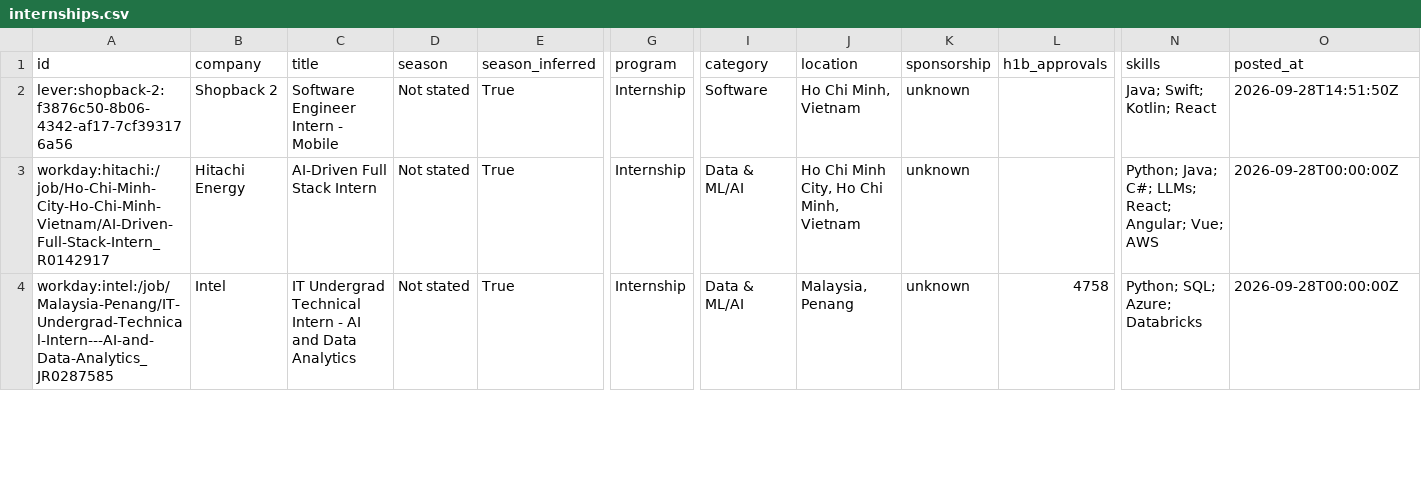
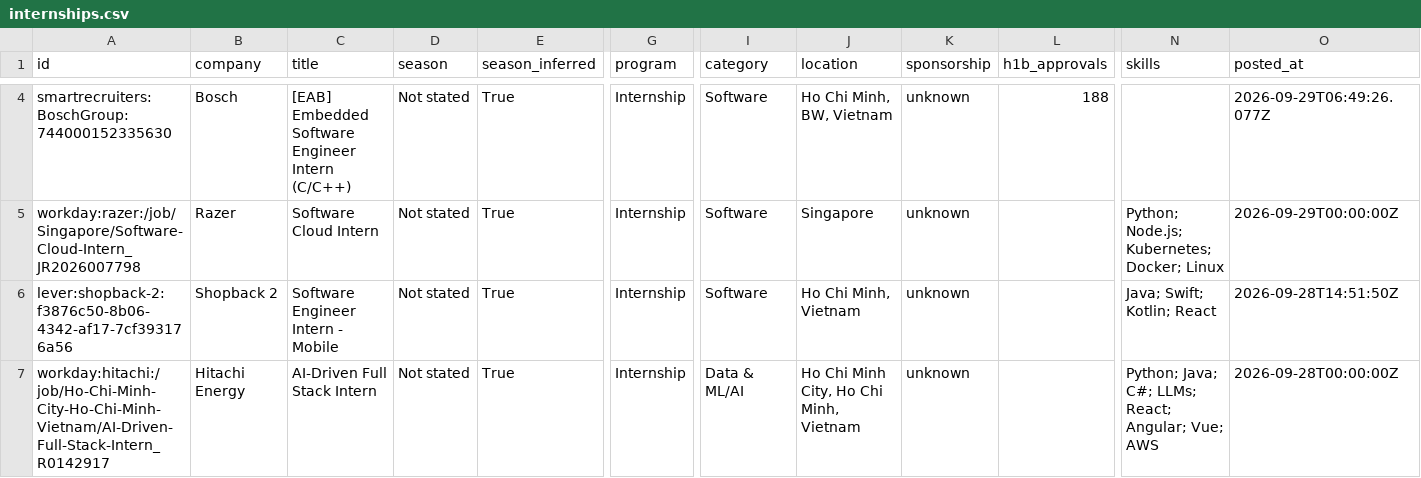
Before and after one commit to CrunchyBiscuit19/Automated-List-Of-Summer-2027-and-Fall-2026-Tech-Internships, a CSV file: data/internships.csv, drawn as a sheet; only a part is shown, gaps mark what is left out; the shorter side is filled out with more unchanged rows; rows hold the shown columns only; the diff covers the shown part only; the diff names each change by its address in the sheet, - before the commit and + after, or states it on an @@ line.

```diff
--- a/data/internships.csv
+++ b/data/internships.csv
+row 4: smartrecruiters:BoschGroup:744000152335630 | Bosch | [EAB] Embedded Software Engineer Intern (C/C++) | Not stated | True | Internship | Software | Ho Chi Minh, BW, Vietnam | unknown | 188 |  | 2026-09-29T06:49:26.077Z
+row 5: workday:razer:/job/Singapore/Software-Cloud-Intern_JR2026007798 | Razer | Software Cloud Intern | Not stated | True | Internship | Software | Singapore | unknown |  | Python; Node.js; Kubernetes; Docker; Linux | 2026-09-29T00:00:00Z
```
Also changed, not shown: 4 added rows elsewhere in this file, docs/internships.csv, 14 other files.
